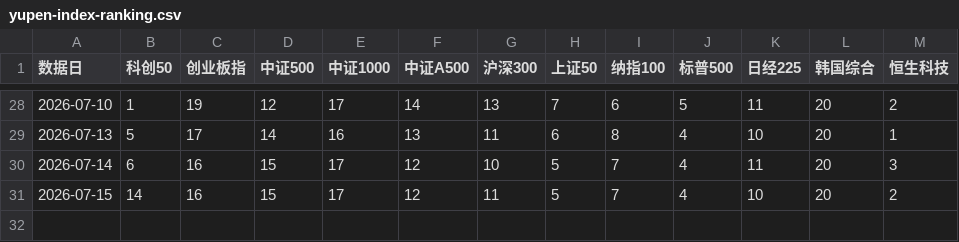
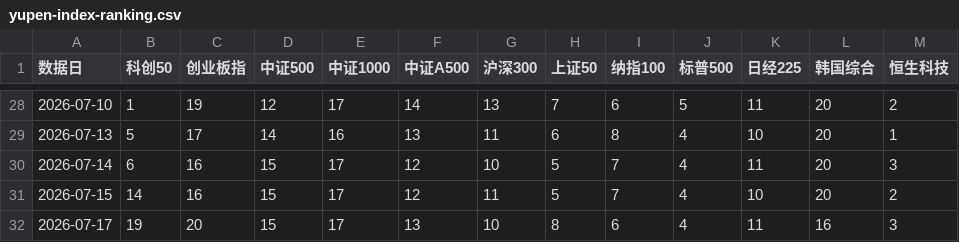
Before and after one commit to ubbcou/yupen-trend-radar, a CSV file: data/yupen-index-ranking.csv, drawn as a sheet; only a part is shown, gaps mark what is left out.

```diff
--- a/data/yupen-index-ranking.csv
+++ b/data/yupen-index-ranking.csv
@@ -31 +31,2 @@
 2026-07-15,14,16,15,17,12,11,5,7,4,10,20,2
+2026-07-17,19,20,15,17,13,10,8,6,4,11,16,3
```
Also changed, not shown: data/article-direction-stances.csv, data/direction-signals.csv, 12 other files.
